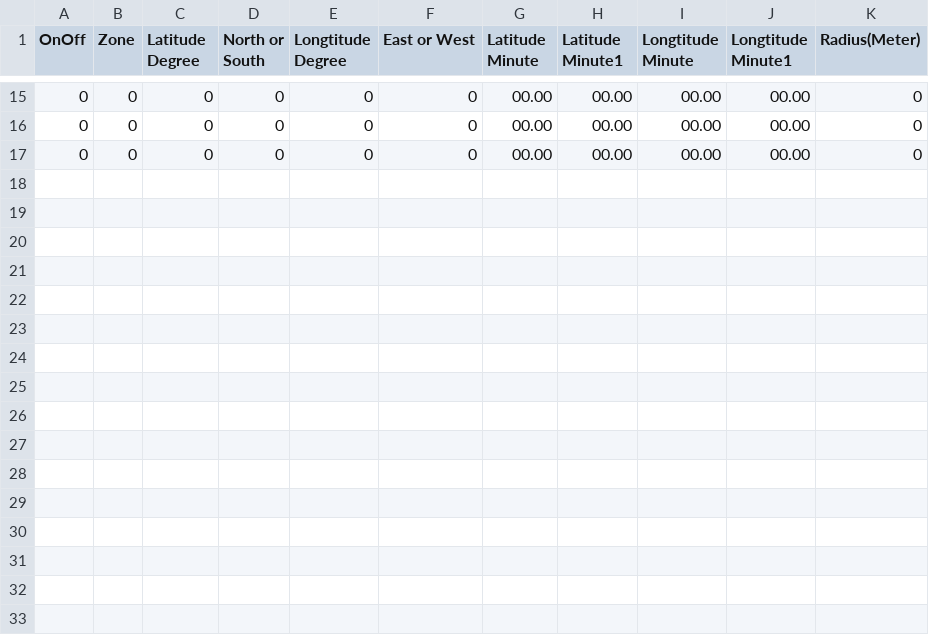
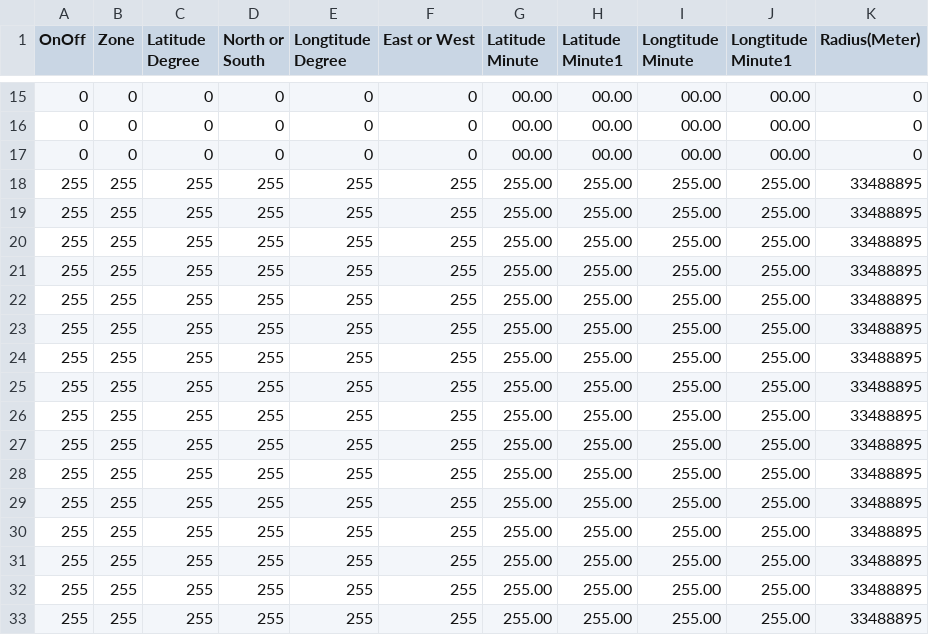
Before and after one commit to sa0azs/d878uvII, a CSV file: GPSRoaming.CSV, drawn as a sheet; only a part is shown, gaps mark what is left out.

Commit message:
Update to CPS/FW 2.05
Update to CPS and FW v. 2.05
Digital contact list updated

```diff
--- a/GPSRoaming.CSV
+++ b/GPSRoaming.CSV
@@ -17 +17,17 @@
 "0","0","0","0","0","0","00.00","00.00","00.00","00.00","0"
+"255","255","255","255","255","255","255.00","255.00","255.00","255.00","33488895"
+"255","255","255","255","255","255","255.00","255.00","255.00","255.00","33488895"
+"255","255","255","255","255","255","255.00","255.00","255.00","255.00","33488895"
+"255","255","255","255","255","255","255.00","255.00","255.00","255.00","33488895"
+"255","255","255","255","255","255","255.00","255.00","255.00","255.00","33488895"
+"255","255","255","255","255","255","255.00","255.00","255.00","255.00","33488895"
+"255","255","255","255","255","255","255.00","255.00","255.00","255.00","33488895"
+"255","255","255","255","255","255","255.00","255.00","255.00","255.00","33488895"
+"255","255","255","255","255","255","255.00","255.00","255.00","255.00","33488895"
+"255","255","255","255","255","255","255.00","255.00","255.00","255.00","33488895"
+"255","255","255","255","255","255","255.00","255.00","255.00","255.00","33488895"
+"255","255","255","255","255","255","255.00","255.00","255.00","255.00","33488895"
+"255","255","255","255","255","255","255.00","255.00","255.00","255.00","33488895"
+"255","255","255","255","255","255","255.00","255.00","255.00","255.00","33488895"
+"255","255","255","255","255","255","255.00","255.00","255.00","255.00","33488895"
+"255","255","255","255","255","255","255.00","255.00","255.00","255.00","33488895"
```
Also changed, not shown: APRS.CSV, Channel.CSV, 2 other files.
